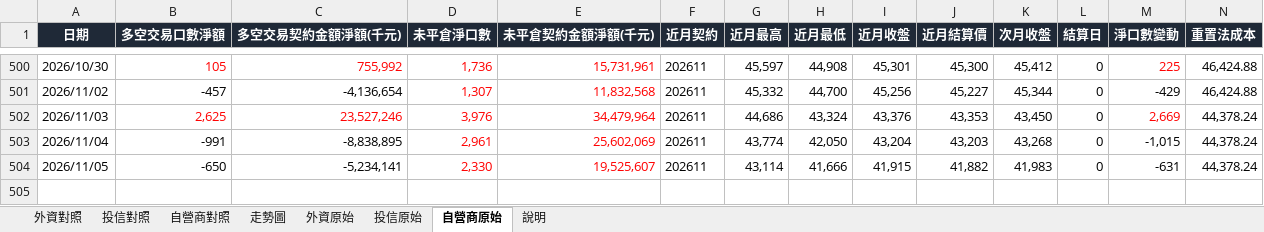
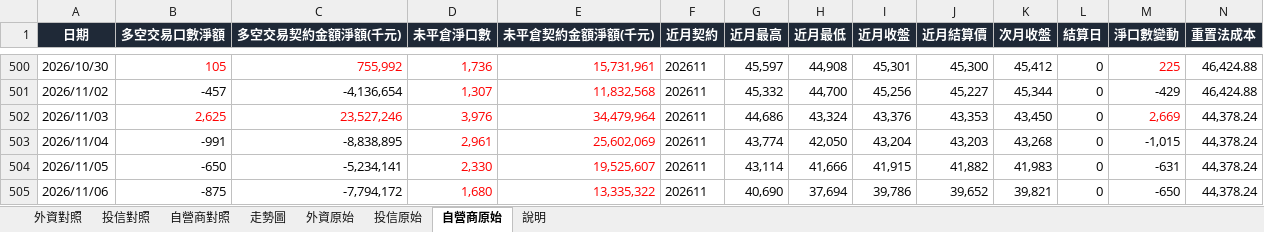
Before and after one commit to mywu-cloud/futures, an Excel workbook: data/futures_foreign_cost.xlsx, sheet 自營商原始, drawn as a sheet; only a part is shown, gaps mark what is left out; values as stored, in another font and other column widths than the file's, no borders; rows hold the shown columns only; the diff names each change by its address in the sheet, - before the commit and + after, or states it on an @@ line.

```diff
--- a/data/futures_foreign_cost.xlsx (sheet 自營商原始)
+++ b/data/futures_foreign_cost.xlsx (sheet 自營商原始)
+row 505: 2026/11/06 | -875 | -7,794,172 | 1,680 | 13,335,322 | 202611 | 40,690 | 37,694 | 39,786 | 39,652 | 39,821 | 0 | -650 | 44,378.24
```
Also changed, not shown: sheet 投信原始, sheet 外資原始, sheet 自營商對照, sheet 投信對照, sheet 外資對照, sheet 說明, charts or pictures, 7 other files.
